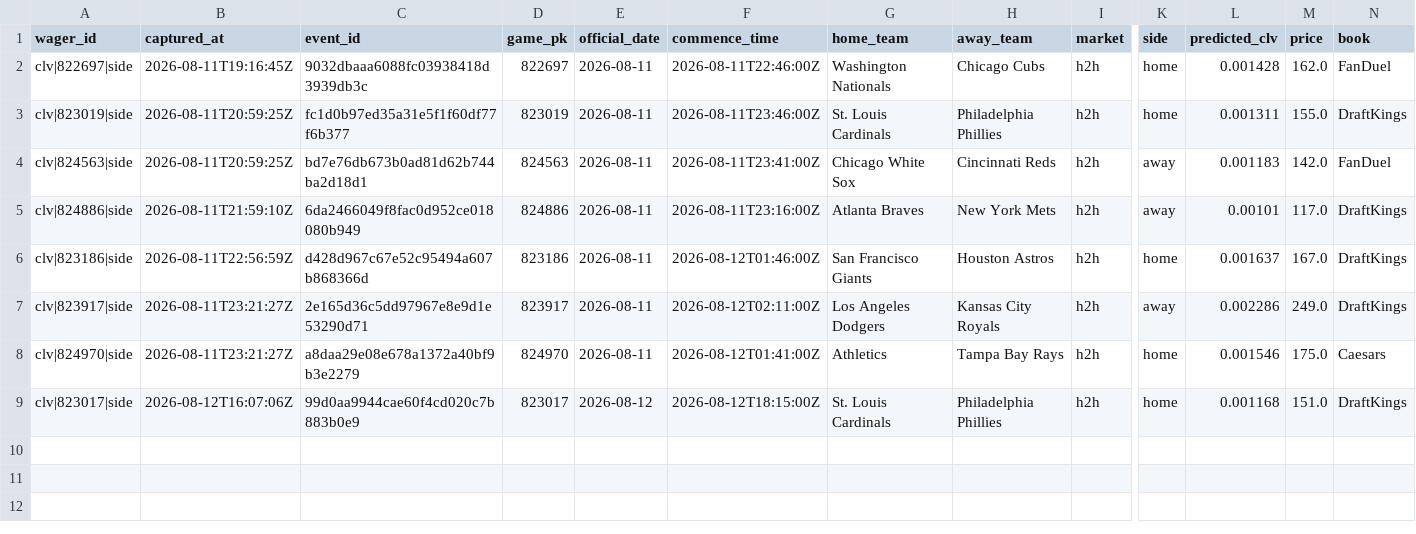
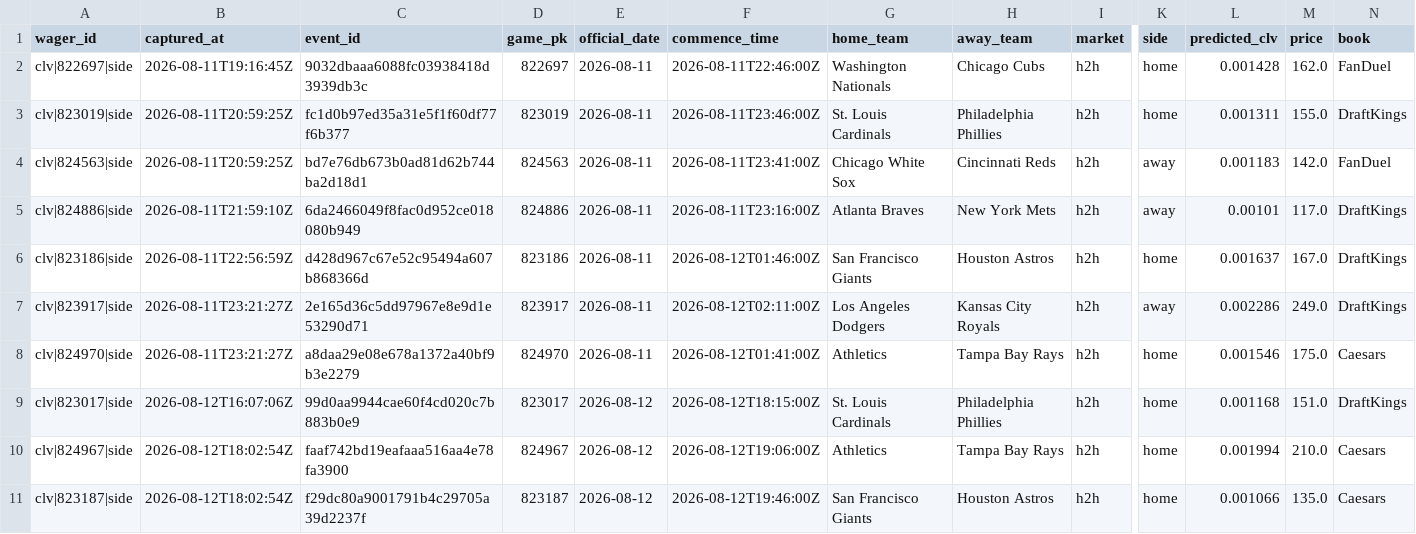
Before and after one commit to joshuakingsland/claude-diamond, a CSV file: data/clv_signals.csv, drawn as a sheet; only a part is shown, gaps mark what is left out; rows hold the shown columns only; the diff names each change by its address in the sheet, - before the commit and + after, or states it on an @@ line.

```diff
--- a/data/clv_signals.csv
+++ b/data/clv_signals.csv
+row 10: clv|824967|side | 2026-08-12T18:02:54Z | faaf742bd19eafaaa516aa4e78fa3900 | 824967 | 2026-08-12 | 2026-08-12T19:06:00Z | Athletics | Tampa Bay Rays | h2h | home | 0.001994 | 210.0 | Caesars
+row 11: clv|823187|side | 2026-08-12T18:02:54Z | f29dc80a9001791b4c29705a39d2237f | 823187 | 2026-08-12 | 2026-08-12T19:46:00Z | San Francisco Giants | Houston Astros | h2h | home | 0.001066 | 135.0 | Caesars
```
Also changed, not shown: data/lines_upcoming.csv, data/lineup_snapshots.csv, 9 other files.
